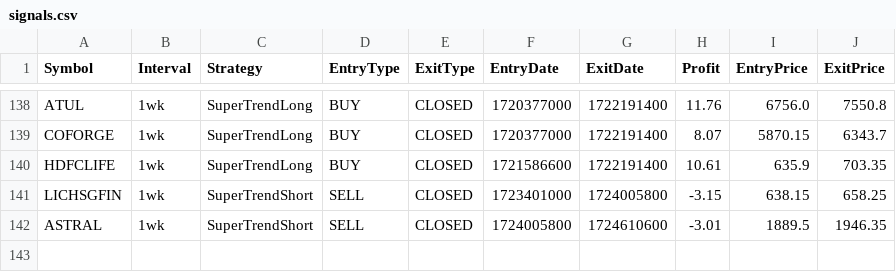
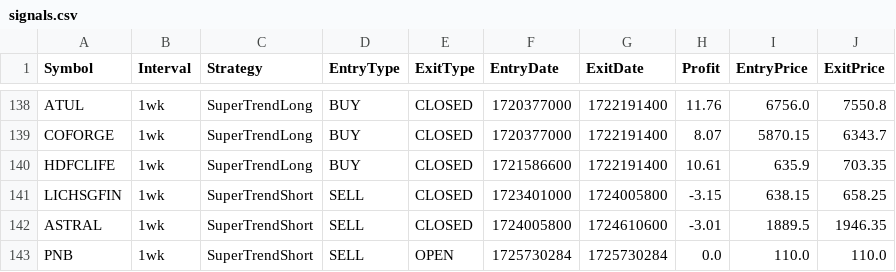
Before and after one commit to vilassn/wavesignal, a CSV file: appdata/signals.csv, drawn as a sheet; only a part is shown, gaps mark what is left out; the diff names each change by its address in the sheet, - before the commit and + after, or states it on an @@ line.

Commit message:
removed json format for strategy and indicator, using csv format

```diff
--- a/appdata/signals.csv
+++ b/appdata/signals.csv
+row 143: PNB | 1wk | SuperTrendShort | SELL | OPEN | 1725730284 | 1725730284 | 0.0 | 110.0 | 110.0
```
Also changed, not shown: appdata/settings/ChartSettingMap.csv, appdata/settings/Indicators.csv, 4 other files.
